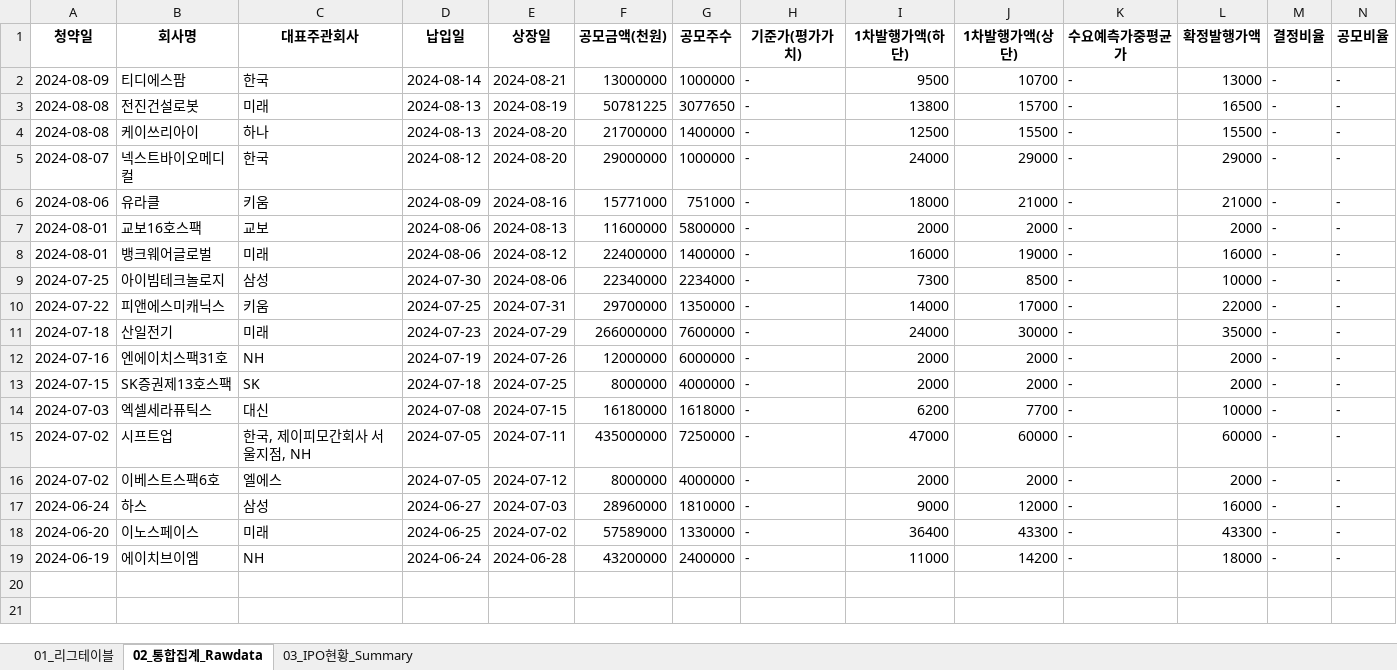
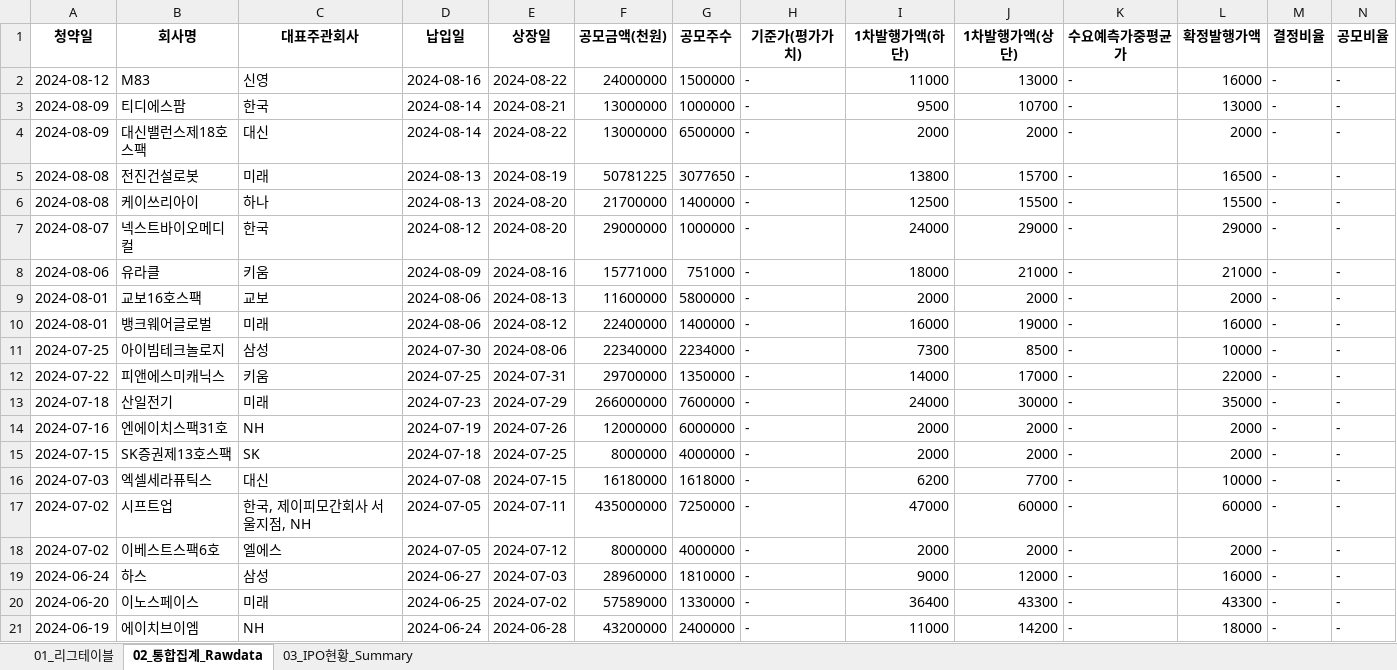
Before and after one commit to Kis-ds/IPO, an Excel workbook: datasets/corporate-finance-data.xlsx, sheet 02_통합집계_Rawdata, drawn as a sheet; only a part is shown; values as stored, in another font and other column widths than the file's, no borders; rows hold the shown columns only; the diff names each change by its address in the sheet, - before the commit and + after, or states it on an @@ line.

```diff
--- a/datasets/corporate-finance-data.xlsx (sheet 02_통합집계_Rawdata)
+++ b/datasets/corporate-finance-data.xlsx (sheet 02_통합집계_Rawdata)
+row 2: 2024-08-12 | M83 | 신영 | 2024-08-16 | 2024-08-22 | 24000000 | 1500000 | - | 11000 | 13000 | - | 16000 | - | -
+row 4: 2024-08-09 | 대신밸런스제18호스팩 | 대신 | 2024-08-14 | 2024-08-22 | 13000000 | 6500000 | - | 2000 | 2000 | - | 2000 | - | -
```
Also changed, not shown: sheet 01_리그테이블, sheet 03_IPO현황_Summary, datasets/form1.xlsx, datasets/form2.xlsx, 4 other files.
